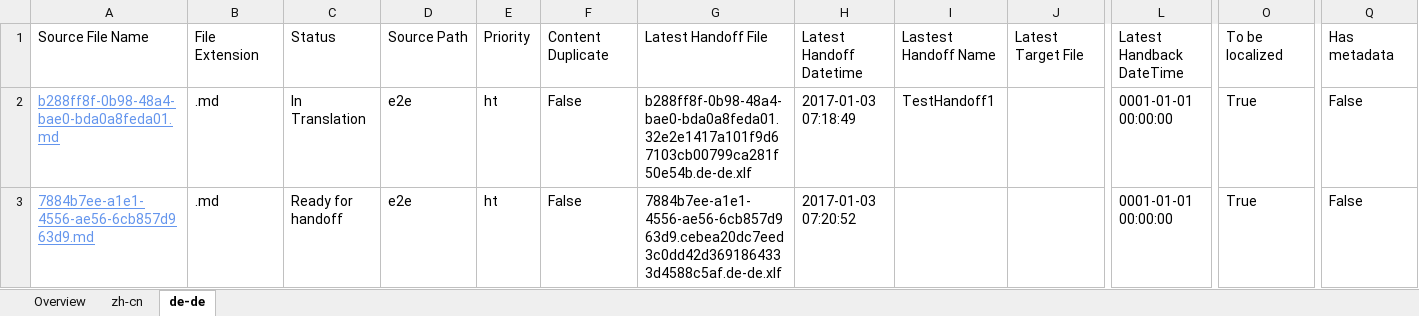
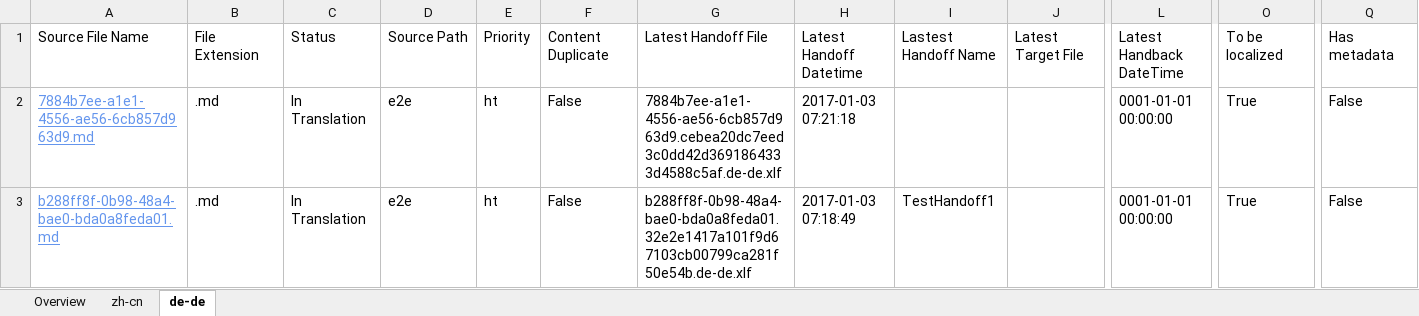
Before and after one commit to OpenLocalizationTestOrg/ol-test1-handback, an Excel workbook: ol-handback/OpenLocalizationTestOrg/ol-test1/ci/localization-status.xlsx, sheet de-de, drawn as a sheet; only a part is shown, gaps mark what is left out; values as stored, in another font and other column widths than the file's, no borders; table styles not drawn; removed rows and columns are numbered as before the commit, all else as after; rows hold the shown columns only; the diff names each change by its address in the sheet, - before the commit and + after, or states it on an @@ line.

Commit message:
Generate Report for Handoff

```diff
--- a/ol-handback/OpenLocalizationTestOrg/ol-test1/ci/localization-status.xlsx (sheet de-de)
+++ b/ol-handback/OpenLocalizationTestOrg/ol-test1/ci/localization-status.xlsx (sheet de-de)
+row 2: 7884b7ee-a1e1-4556-ae56-6cb857d963d9.md | .md | In Translation | e2e | ht | False | 7884b7ee-a1e1-4556-ae56-6cb857d963d9.cebea20dc7eed3c0dd42d3691864333d4588c5af.de-de.xlf | 2017-01-03 07:21:18 |  |  | 0001-01-01 00:00:00 | True | False
-row 3: 7884b7ee-a1e1-4556-ae56-6cb857d963d9.md | .md | Ready for handoff | e2e | ht | False | 7884b7ee-a1e1-4556-ae56-6cb857d963d9.cebea20dc7eed3c0dd42d3691864333d4588c5af.de-de.xlf | 2017-01-03 07:20:52 |  |  | 0001-01-01 00:00:00 | True | False
```
Also changed, not shown: sheet zh-cn, sheet Overview.
